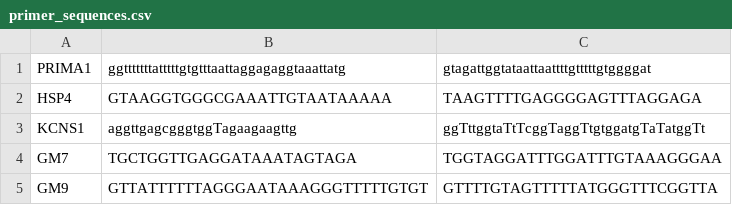
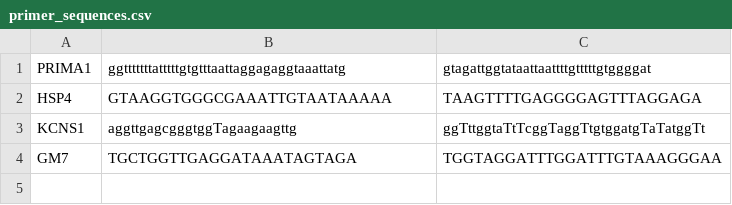
Before and after one commit to WildAnimalClocks/aging-mice, a CSV file: references/primer_sequences.csv, drawn as a sheet.

```diff
--- a/references/primer_sequences.csv
+++ b/references/primer_sequences.csv
@@ -4,2 +4 @@ KCNS1,aggttgagcgggtggTagaagaagttg,ggTttggtaTtTcggTaggTtgtggatgTaTatggTt
 GM7,TGCTGGTTGAGGATAAATAGTAGA,TGGTAGGATTTGGATTTGTAAAGGGAA
-GM9,GTTATTTTTTAGGGAATAAAGGGTTTTTGTGT,GTTTTGTAGTTTTTATGGGTTTCGGTTA
```
Also changed, not shown: references/cpg_sites.csv, references/modifications.csv, 3 other files.
